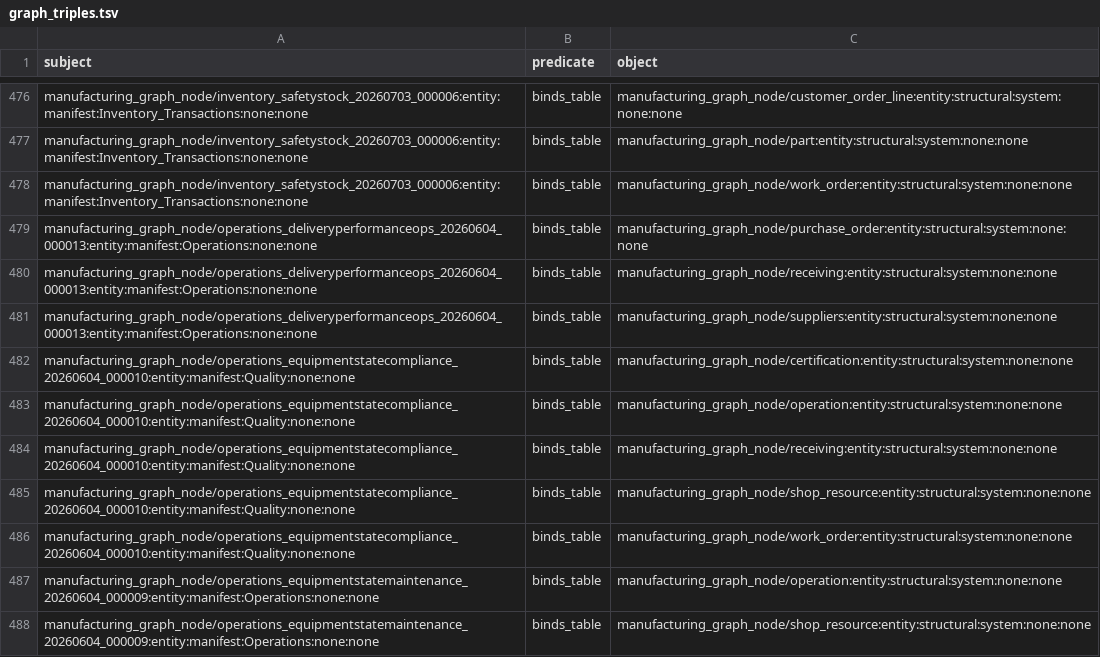
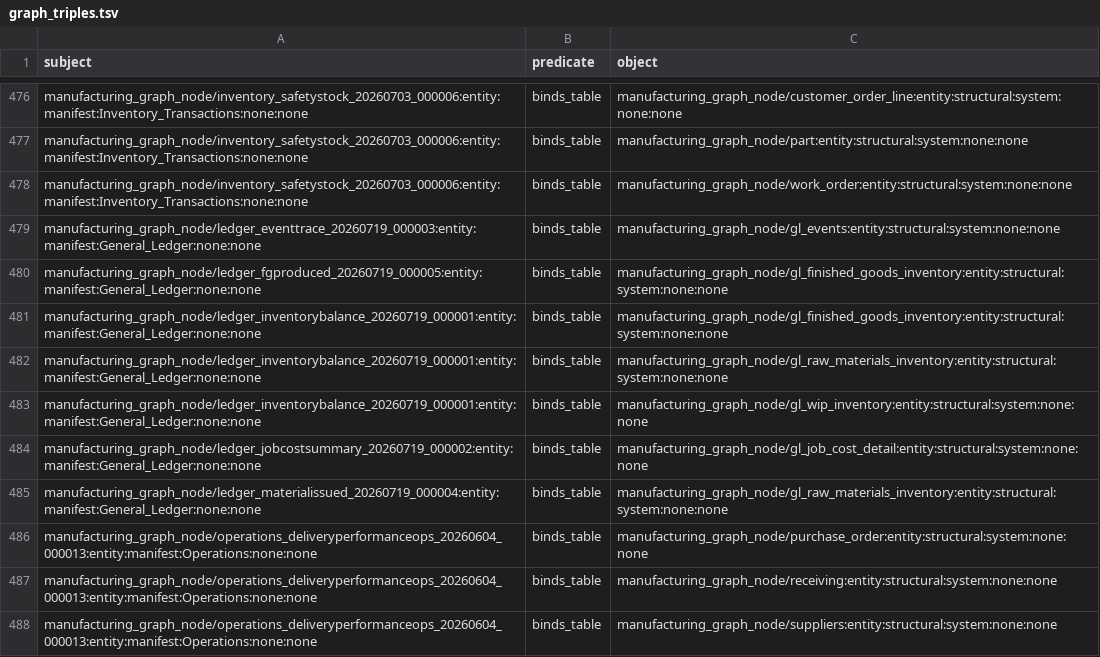
Before and after one commit to wmthompson1/product-ontime-analysis, a TSV file: replit_integrations/graph_triples.tsv, drawn as a sheet; only a part is shown, gaps mark what is left out; the shorter side is filled out with more unchanged rows.

Commit message:
Task #275: Make the gl_* job-costing ledger askable in natural language
- 5 governed SQLite queries registered via the Solder Pattern:
  inventory balance per bucket, job cost summary by cost element,
  job event trace, material issued (period), FG produced (period).
- Each has an APPROVED snippet + v2 join-aware fingerprint + manifest
  entry (keys ledger_*_20260719_00000[1-5]); temporal params use the
  approved (:param IS NULL OR col op :param) guard idiom.
- New palette file app_schema/queries/job_costing_ledger.sql + category
  in queries/index.json; routing indexes rebuilt.
- Seeded 5 schema_intents (primary_binding_key), General_Ledger
  perspective links, and schema_intent_queries rows in schema_sqlite.sql
  (indexes 0-4, no displacement) and applied to the live DB.
- 16 ledger MOCK_ROUTES added at top of production_dispatcher.py
  ("wip for job"/"job cost" before generic "cost"; "wip", "issued",
  "trace", "produced", "inventory balance", etc.).
- Graph re-frozen: SCHEMA_VERSION 29->30 (ledger_nlq_governed_queries);
  440 nodes / 537 edges incl. 5 new binding nodes; sql_graph_parity OK.
- New gate tests/test_ledger_nlq_queries.py (manifest, engine serving,
  intent/palette rows, mock routing, dispatch SQL, execution with NULL
  and bound params) wired into scripts/post-merge.sh.
- test_approved_snippets_execute.py extended to bind :as_of_date and
  :job_id to NULL so the new snippets execute in the gate.
- All affected gates green: fingerprint, register v2, MRP routing/palette,
  approved-snippets-execute (33), temporal contract, ledger bindings,
  sql_graph tables/parity, field-description coverage, grep gates,
  metadata-meaning sweeps. App boots clean.

Replit-Task-Id: fd3e51af-ca8a-40ea-a1a8-9580abb183cb

```diff
--- a/replit_integrations/graph_triples.tsv
+++ b/replit_integrations/graph_triples.tsv
@@ -478,2 +478,9 @@ manufacturing_graph_node/inventory_safetystock_20260703_000006:entity:manifest:I
 manufacturing_graph_node/inventory_safetystock_20260703_000006:entity:manifest:Inventory_Transactions:none:none	binds_table	manufacturing_graph_node/work_order:entity:structural:system:none:none
+manufacturing_graph_node/ledger_eventtrace_20260719_000003:entity:manifest:General_Ledger:none:none	binds_table	manufacturing_graph_node/gl_events:entity:structural:system:none:none
+manufacturing_graph_node/ledger_fgproduced_20260719_000005:entity:manifest:General_Ledger:none:none	binds_table	manufacturing_graph_node/gl_finished_goods_inventory:entity:structural:system:none:none
+manufacturing_graph_node/ledger_inventorybalance_20260719_000001:entity:manifest:General_Ledger:none:none	binds_table	manufacturing_graph_node/gl_finished_goods_inventory:entity:structural:system:none:none
+manufacturing_graph_node/ledger_inventorybalance_20260719_000001:entity:manifest:General_Ledger:none:none	binds_table	manufacturing_graph_node/gl_raw_materials_inventory:entity:structural:system:none:none
+manufacturing_graph_node/ledger_inventorybalance_20260719_000001:entity:manifest:General_Ledger:none:none	binds_table	manufacturing_graph_node/gl_wip_inventory:entity:structural:system:none:none
+manufacturing_graph_node/ledger_jobcostsummary_20260719_000002:entity:manifest:General_Ledger:none:none	binds_table	manufacturing_graph_node/gl_job_cost_detail:entity:structural:system:none:none
+manufacturing_graph_node/ledger_materialissued_20260719_000004:entity:manifest:General_Ledger:none:none	binds_table	manufacturing_graph_node/gl_raw_materials_inventory:entity:structural:system:none:none
 manufacturing_graph_node/operations_deliveryperformanceops_20260604_000013:entity:manifest:Operations:none:none	binds_table	manufacturing_graph_node/purchase_order:entity:structural:system:none:none
```
Also changed, not shown: 51 other files.
